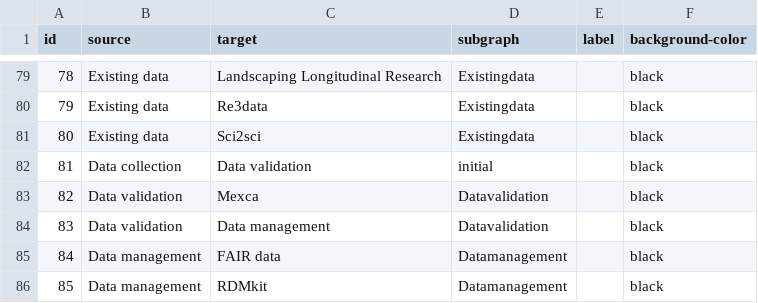
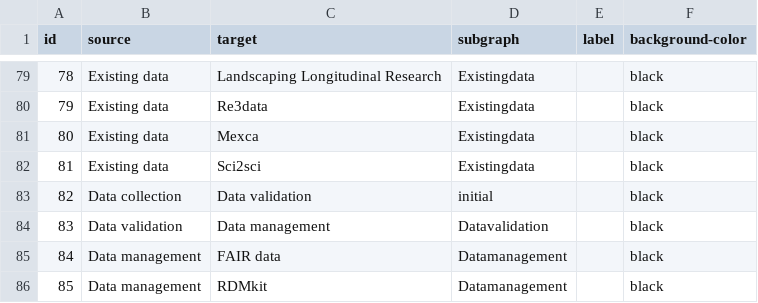
Before and after one commit to IGOR-bioDGPs/ARIADNE, a CSV file: testbook/data/data_ariadne_edges.csv, drawn as a sheet; only a part is shown, gaps mark what is left out; removed rows and columns are numbered as before the commit, all else as after; the diff names each change by its address in the sheet, - before the commit and + after, or states it on an @@ line.

Commit message:
Update nodes&edges

```diff
--- a/testbook/data/data_ariadne_edges.csv
+++ b/testbook/data/data_ariadne_edges.csv
+row 81: 80 | Existing data | Mexca | Existingdata |  | black
@@ column A (id) renumbered between rows 82 and 83 @@
-row 83: 82 | Data validation | Mexca | Datavalidation |  | black
```
Also changed, not shown: testbook/data/data_ariadne_nodes.csv.
